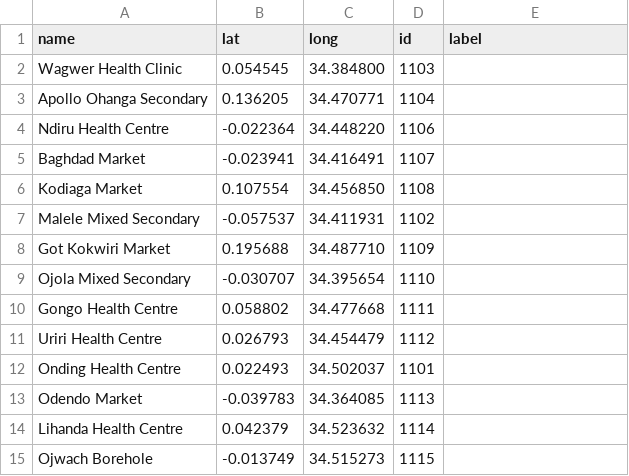
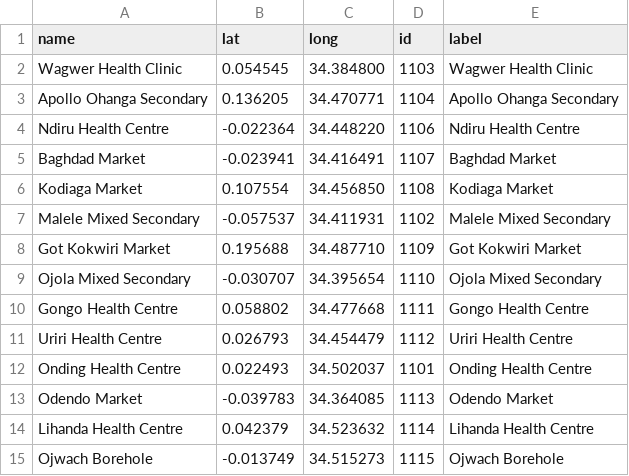
Before and after one commit to javirosa/circles, a CSV file: listofsites.csv, drawn as a sheet.

```diff
--- a/listofsites.csv
+++ b/listofsites.csv
@@ -1,15 +1,15 @@
 name,lat,long,id,label,,,
-Wagwer Health Clinic,0.054545,34.384800,1103,,,,
-Apollo Ohanga Secondary,0.136205,34.470771,1104,,,,
-Ndiru Health Centre,-0.022364,34.448220,1106,,,,
-Baghdad Market,-0.023941,34.416491,1107,,,,
-Kodiaga Market,0.107554,34.456850,1108,,,,
-Malele Mixed Secondary,-0.057537,34.411931,1102,,,,
-Got Kokwiri Market,0.195688,34.487710,1109,,,,
-Ojola Mixed Secondary,-0.030707,34.395654,1110,,,,
-Gongo Health Centre,0.058802,34.477668,1111,,,,
-Uriri Health Centre,0.026793,34.454479,1112,,,,
-Onding Health Centre,0.022493,34.502037,1101,,,,
-Odendo Market,-0.039783,34.364085,1113,,,,
-Lihanda Health Centre,0.042379,34.523632,1114,,,,
-Ojwach Borehole,-0.013749,34.515273,1115,,,,
+Wagwer Health Clinic,0.054545,34.384800,1103,Wagwer Health Clinic,,,
+Apollo Ohanga Secondary,0.136205,34.470771,1104,Apollo Ohanga Secondary,,,
+Ndiru Health Centre,-0.022364,34.448220,1106,Ndiru Health Centre,,,
+Baghdad Market,-0.023941,34.416491,1107,Baghdad Market,,,
+Kodiaga Market,0.107554,34.456850,1108,Kodiaga Market,,,
+Malele Mixed Secondary,-0.057537,34.411931,1102,Malele Mixed Secondary,,,
+Got Kokwiri Market,0.195688,34.487710,1109,Got Kokwiri Market,,,
+Ojola Mixed Secondary,-0.030707,34.395654,1110,Ojola Mixed Secondary,,,
+Gongo Health Centre,0.058802,34.477668,1111,Gongo Health Centre,,,
+Uriri Health Centre,0.026793,34.454479,1112,Uriri Health Centre,,,
+Onding Health Centre,0.022493,34.502037,1101,Onding Health Centre,,,
+Odendo Market,-0.039783,34.364085,1113,Odendo Market,,,
+Lihanda Health Centre,0.042379,34.523632,1114,Lihanda Health Centre,,,
+Ojwach Borehole,-0.013749,34.515273,1115,Ojwach Borehole,,,
```
Also changed, not shown: 1 other file.
